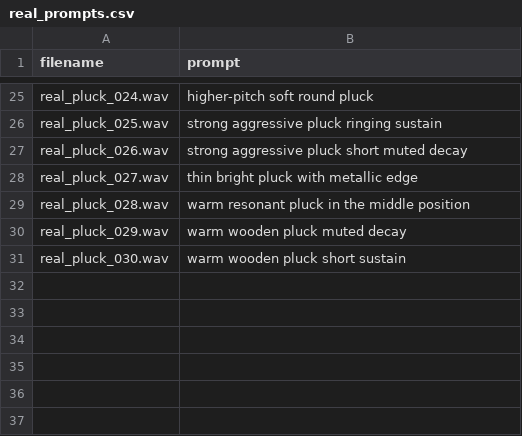
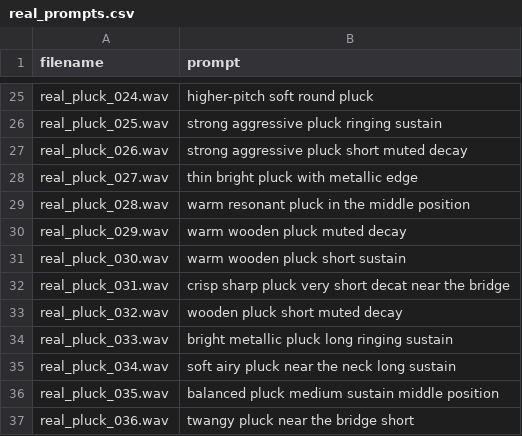
Before and after one commit to xrushofblood/awol-audio, a CSV file: data/meta/real_prompts.csv, drawn as a sheet; only a part is shown, gaps mark what is left out.

Commit message:
Fine tuning on paramreg_real model and mapper_model to obtain satysfying results

```diff
--- a/data/meta/real_prompts.csv
+++ b/data/meta/real_prompts.csv
@@ -31 +31,7 @@ real_pluck_029.wav,warm wooden pluck muted decay
 real_pluck_030.wav,warm wooden pluck short sustain
+real_pluck_031.wav,crisp sharp pluck very short decat near the bridge
+real_pluck_032.wav,wooden pluck short muted decay
+real_pluck_033.wav,bright metallic pluck long ringing sustain
+real_pluck_034.wav,soft airy pluck near the neck long sustain
+real_pluck_035.wav,balanced pluck medium sustain middle position
+real_pluck_036.wav,twangy pluck near the bridge short
```
Also changed, not shown: 7 other files.
